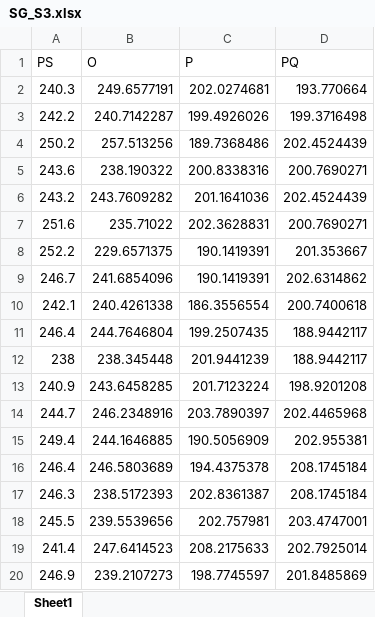
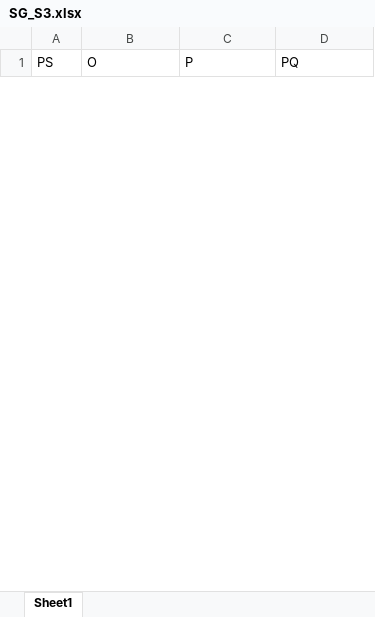
Before and after one commit to pedrodiamel/estadistica-in1119, an Excel workbook: data/SG_S3.xlsx, sheet Sheet1, drawn as a sheet; only a part is shown; values as stored, in another font and other column widths than the file's, no borders; removed rows and columns are numbered as before the commit, all else as after; the diff covers the shown part only; the diff names each change by its address in the sheet, - before the commit and + after, or states it on an @@ line.

```diff
--- a/data/SG_S3.xlsx (sheet Sheet1)
+++ b/data/SG_S3.xlsx (sheet Sheet1)
-row 2: 240.3 | 249.6577191 | 202.0274681 | 193.770664
-row 3: 242.2 | 240.7142287 | 199.4926026 | 199.3716498
-row 4: 250.2 | 257.513256 | 189.7368486 | 202.4524439
-row 5: 243.6 | 238.190322 | 200.8338316 | 200.7690271
-row 6: 243.2 | 243.7609282 | 201.1641036 | 202.4524439
-row 7: 251.6 | 235.71022 | 202.3628831 | 200.7690271
-row 8: 252.2 | 229.6571375 | 190.1419391 | 201.353667
-row 9: 246.7 | 241.6854096 | 190.1419391 | 202.6314862
-row 10: 242.1 | 240.4261338 | 186.3556554 | 200.7400618
-row 11: 246.4 | 244.7646804 | 199.2507435 | 188.9442117
-row 12: 238 | 238.345448 | 201.9441239 | 188.9442117
-row 13: 240.9 | 243.6458285 | 201.7123224 | 198.9201208
-row 14: 244.7 | 246.2348916 | 203.7890397 | 202.4465968
-row 15: 249.4 | 244.1646885 | 190.5056909 | 202.955381
-row 16: 246.4 | 246.5803689 | 194.4375378 | 208.1745184
-row 17: 246.3 | 238.5172393 | 202.8361387 | 208.1745184
-row 18: 245.5 | 239.5539656 | 202.757981 | 203.4747001
-row 19: 241.4 | 247.6414523 | 208.2175633 | 202.7925014
-row 20: 246.9 | 239.2107273 | 198.7745597 | 201.8485869
```
Also changed, not shown: 30 added rows and 11 removed rows elsewhere in this sheet, 23 other files.
